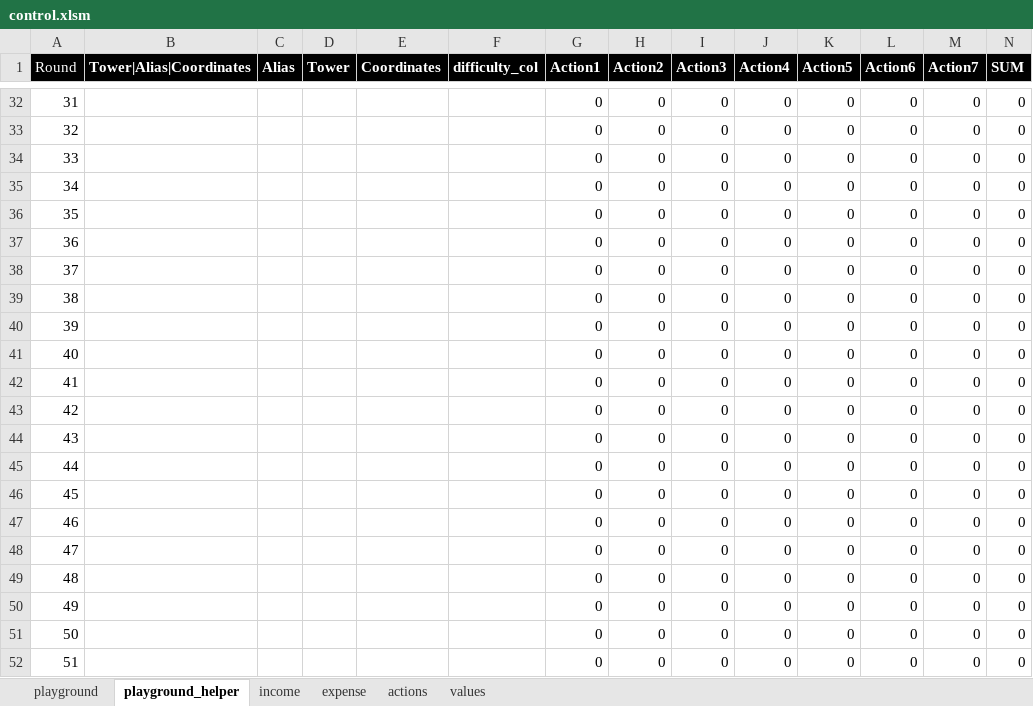
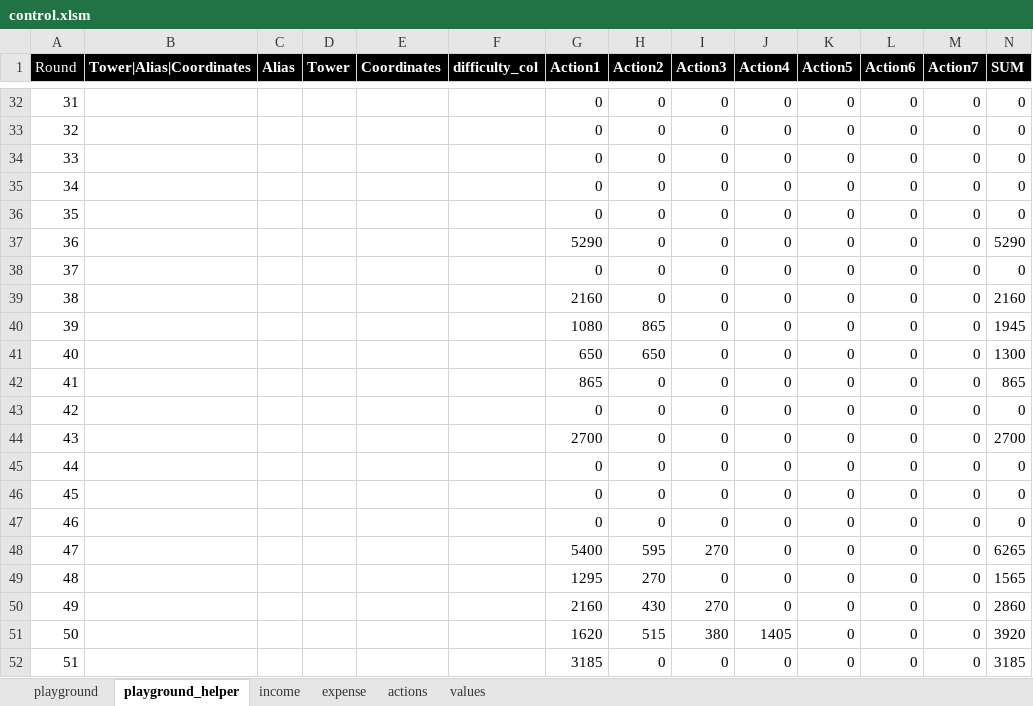
Before and after one commit to dawei7/BloonsTD6_BOT, an Excel workbook: src/control.xlsm, sheet playground_helper, drawn as a sheet; only a part is shown, gaps mark what is left out; values as stored, in another font and other column widths than the file's, no borders; the diff covers the shown part only; the diff names each change by its address in the sheet, - before the commit and + after, or states it on an @@ line.

```diff
--- a/src/control.xlsm (sheet playground_helper)
+++ b/src/control.xlsm (sheet playground_helper)
-G37 (Action1): 0
+G37 (Action1): 5290
-N37 (SUM): 0
+N37 (SUM): 5290
-G39 (Action1): 0
+G39 (Action1): 2160
-N39 (SUM): 0
+N39 (SUM): 2160
-G40 (Action1): 0
+G40 (Action1): 1080
-H40 (Action2): 0
+H40 (Action2): 865
-N40 (SUM): 0
+N40 (SUM): 1945
-G41 (Action1): 0
+G41 (Action1): 650
-H41 (Action2): 0
+H41 (Action2): 650
-N41 (SUM): 0
+N41 (SUM): 1300
-G42 (Action1): 0
+G42 (Action1): 865
-N42 (SUM): 0
+N42 (SUM): 865
-G44 (Action1): 0
+G44 (Action1): 2700
-N44 (SUM): 0
+N44 (SUM): 2700
-G48 (Action1): 0
+G48 (Action1): 5400
-H48 (Action2): 0
+H48 (Action2): 595
-I48 (Action3): 0
+I48 (Action3): 270
-N48 (SUM): 0
+N48 (SUM): 6265
-G49 (Action1): 0
+G49 (Action1): 1295
-H49 (Action2): 0
+H49 (Action2): 270
-N49 (SUM): 0
+N49 (SUM): 1565
-G50 (Action1): 0
+G50 (Action1): 2160
-H50 (Action2): 0
+H50 (Action2): 430
-I50 (Action3): 0
+I50 (Action3): 270
-N50 (SUM): 0
+N50 (SUM): 2860
-G51 (Action1): 0
+G51 (Action1): 1620
-H51 (Action2): 0
+H51 (Action2): 515
-I51 (Action3): 0
+I51 (Action3): 380
-J51 (Action4): 0
+J51 (Action4): 1405
-N51 (SUM): 0
+N51 (SUM): 3920
-G52 (Action1): 0
+G52 (Action1): 3185
-N52 (SUM): 0
+N52 (SUM): 3185
```
Also changed, not shown: 44 edited cells elsewhere in this sheet, sheet expense, sheet playground.
